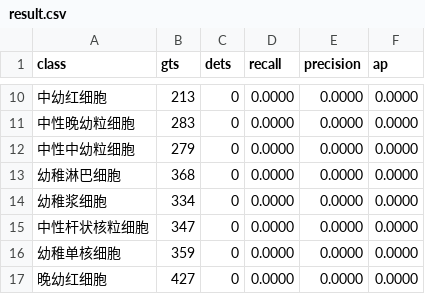
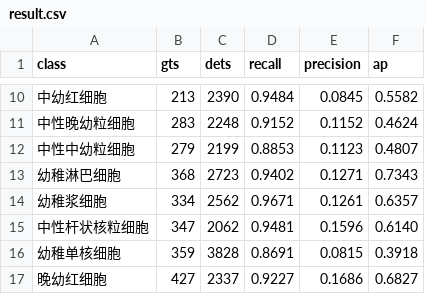
Before and after one commit to fountain-y/ranksortloss, a CSV file: result.csv, drawn as a sheet; only a part is shown, gaps mark what is left out; the diff covers the shown part only.

```diff
--- a/result.csv
+++ b/result.csv
@@ -10,8 +10,8 @@ class,gts,dets,recall,precision,ap
-中幼红细胞,213,0,0.0000,0.0000,0.0000
-中性晚幼粒细胞,283,0,0.0000,0.0000,0.0000
-中性中幼粒细胞,279,0,0.0000,0.0000,0.0000
-幼稚淋巴细胞,368,0,0.0000,0.0000,0.0000
-幼稚浆细胞,334,0,0.0000,0.0000,0.0000
-中性杆状核粒细胞,347,0,0.0000,0.0000,0.0000
-幼稚单核细胞,359,0,0.0000,0.0000,0.0000
-晚幼红细胞,427,0,0.0000,0.0000,0.0000
+中幼红细胞,213,2390,0.9484,0.0845,0.5582
+中性晚幼粒细胞,283,2248,0.9152,0.1152,0.4624
+中性中幼粒细胞,279,2199,0.8853,0.1123,0.4807
+幼稚淋巴细胞,368,2723,0.9402,0.1271,0.7343
+幼稚浆细胞,334,2562,0.9671,0.1261,0.6357
+中性杆状核粒细胞,347,2062,0.9481,0.1596,0.6140
+幼稚单核细胞,359,3828,0.8691,0.0815,0.3918
+晚幼红细胞,427,2337,0.9227,0.1686,0.6827
```
Also changed, not shown: 52 edited cells elsewhere in this file, 2 other files.
